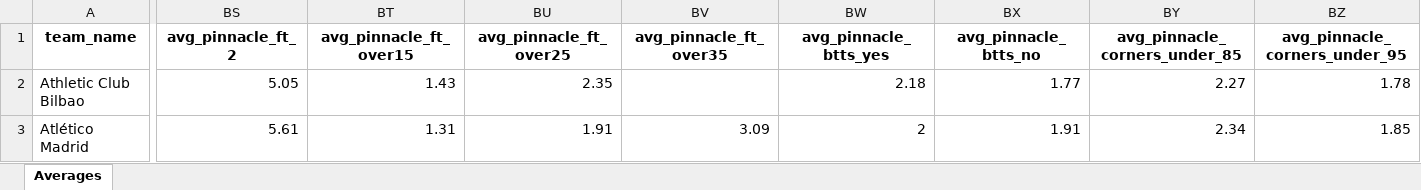
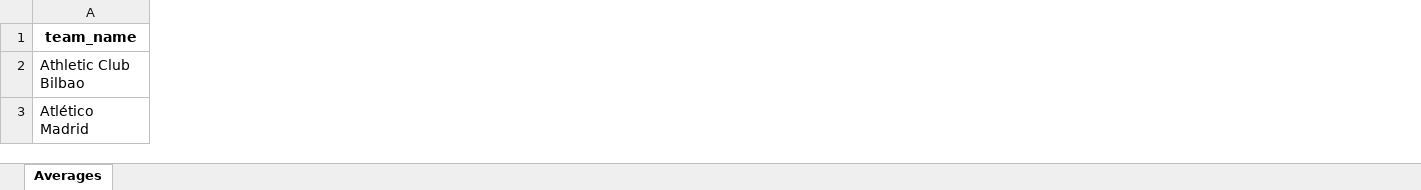
Before and after one commit to pyqueen1/DB2, an Excel workbook: data/teams/leagues/Averages_Spain_La_Liga_2025-2026.xlsx, sheet Averages, drawn as a sheet; only a part is shown, gaps mark what is left out; values as stored, in another font and other column widths than the file's, no borders; table styles not drawn; removed rows and columns are numbered as before the commit, all else as after; the diff covers the shown part only; the diff names each change by its address in the sheet, - before the commit and + after, or states it on an @@ line.

Commit message:
Updated team averages

```diff
--- a/data/teams/leagues/Averages_Spain_La_Liga_2025-2026.xlsx (sheet Averages)
+++ b/data/teams/leagues/Averages_Spain_La_Liga_2025-2026.xlsx (sheet Averages)
-column BS (avg_pinnacle_ft_2), rows 2-3: 5.05 | 5.61
-column BT (avg_pinnacle_ft_over15), rows 2-3: 1.43 | 1.31
-column BU (avg_pinnacle_ft_over25), rows 2-3: 2.35 | 1.91
-column BV (avg_pinnacle_ft_over35), row 3: 3.09
-column BW (avg_pinnacle_btts_yes), rows 2-3: 2.18 | 2
-column BX (avg_pinnacle_btts_no), rows 2-3: 1.77 | 1.91
-column BY (avg_pinnacle_corners_under_85), rows 2-3: 2.27 | 2.34
-column BZ (avg_pinnacle_corners_under_95), rows 2-3: 1.78 | 1.85
```
Also changed, not shown: 13 added columns, 5 removed columns and 786 edited cells elsewhere in this sheet.
